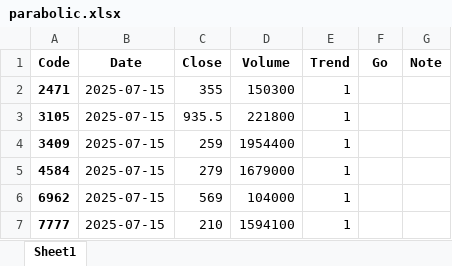
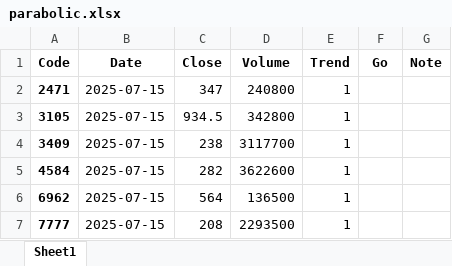
Before and after one commit to bitwalk123/stock, an Excel workbook: parabolic/2025/07/15/parabolic.xlsx, sheet Sheet1, drawn as a sheet; values as stored, in another font and other column widths than the file's, no borders; the diff names each change by its address in the sheet, - before the commit and + after, or states it on an @@ line.

```diff
--- a/parabolic/2025/07/15/parabolic.xlsx (sheet Sheet1)
+++ b/parabolic/2025/07/15/parabolic.xlsx (sheet Sheet1)
-C2 (Close): 355
+C2 (Close): 347
-D2 (Volume): 150300
+D2 (Volume): 240800
-C3 (Close): 935.5
+C3 (Close): 934.5
-D3 (Volume): 221800
+D3 (Volume): 342800
-C4 (Close): 259
+C4 (Close): 238
-D4 (Volume): 1954400
+D4 (Volume): 3117700
-C5 (Close): 279
+C5 (Close): 282
-D5 (Volume): 1679000
+D5 (Volume): 3622600
-C6 (Close): 569
+C6 (Close): 564
-D6 (Volume): 104000
+D6 (Volume): 136500
-C7 (Close): 210
+C7 (Close): 208
-D7 (Volume): 1594100
+D7 (Volume): 2293500
```
Also changed, not shown: 6 other files.
